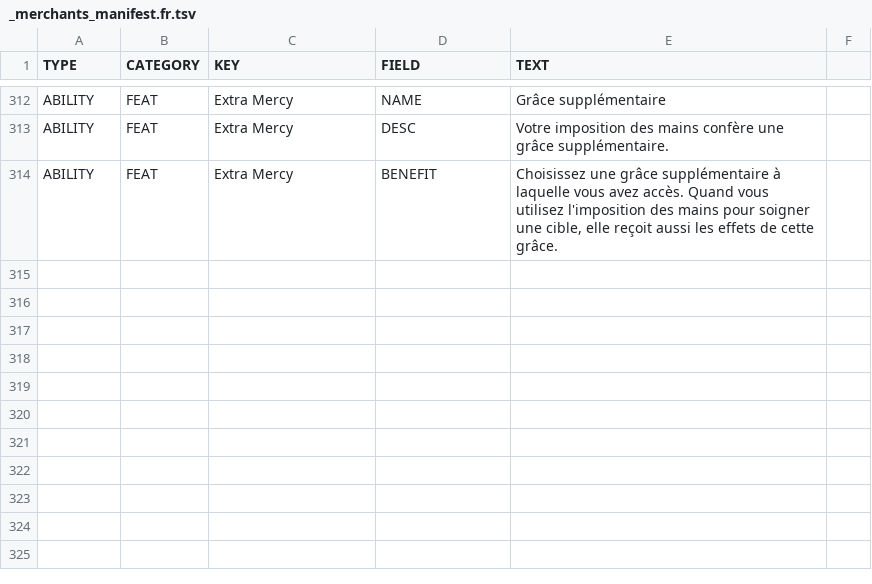
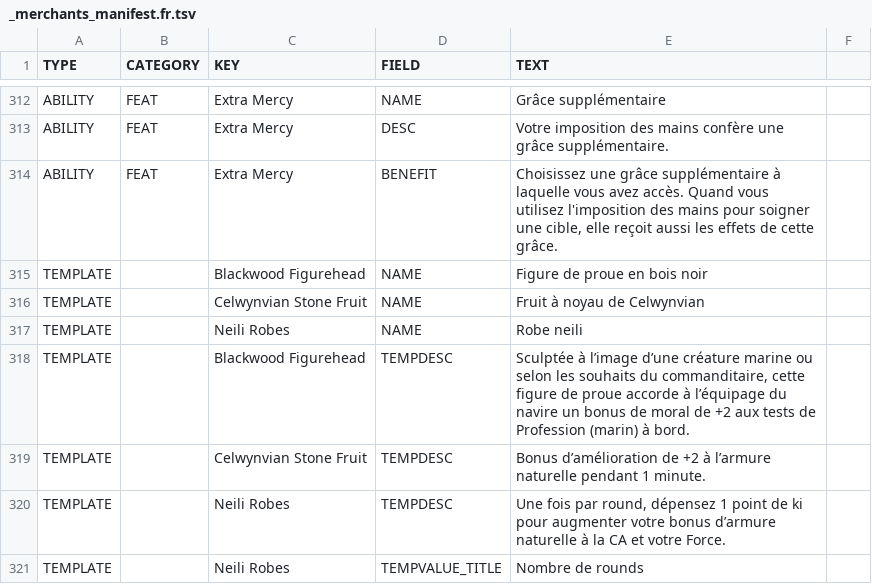
Before and after one commit to SebQuenet/pcgen, a TSV file: data/pathfinder/paizo/player_companion/merchants_manifest/_merchants_manifest.fr.tsv, drawn as a sheet; only a part is shown, gaps mark what is left out; the diff names each change by its address in the sheet, - before the commit and + after, or states it on an @@ line.

```diff
--- a/data/pathfinder/paizo/player_companion/merchants_manifest/_merchants_manifest.fr.tsv
+++ b/data/pathfinder/paizo/player_companion/merchants_manifest/_merchants_manifest.fr.tsv
+row 315: TEMPLATE |  | Blackwood Figurehead | NAME | Figure de proue en bois noir
+row 316: TEMPLATE |  | Celwynvian Stone Fruit | NAME | Fruit à noyau de Celwynvian
+row 317: TEMPLATE |  | Neili Robes | NAME | Robe neili
+row 318: TEMPLATE |  | Blackwood Figurehead | TEMPDESC | Sculptée à l’image d’une créature marine ou selon les souhaits du commanditaire, cette figure de proue accorde à l’équipage du navire un bonus de moral de +2 aux tests de Profession (marin) à bord.
+row 319: TEMPLATE |  | Celwynvian Stone Fruit | TEMPDESC | Bonus d’amélioration de +2 à l’armure naturelle pendant 1 minute.
+row 320: TEMPLATE |  | Neili Robes | TEMPDESC | Une fois par round, dépensez 1 point de ki pour augmenter votre bonus d’armure naturelle à la CA et votre Force.
+row 321: TEMPLATE |  | Neili Robes | TEMPVALUE_TITLE | Nombre de rounds
```
Also changed, not shown: data/pathfinder/paizo/player_companion/sargava_the_lost_colony/_sargava_the_lost_colony.fr.tsv, data/pathfinder/paizo/roleplaying_game/bestiary_4/_bestiary_4.fr.tsv, 28 other files.
